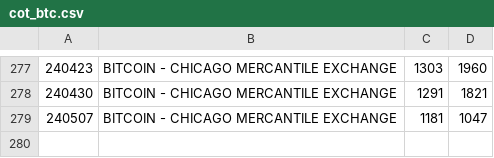
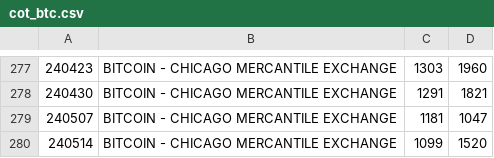
Before and after one commit to bardurt/cftccot, a CSV file: data/cot_btc.csv, drawn as a sheet; only a part is shown, gaps mark what is left out.

Commit message:
Update cot_btc.csv

```diff
--- a/data/cot_btc.csv
+++ b/data/cot_btc.csv
@@ -279 +279,2 @@
 240507|BITCOIN - CHICAGO MERCANTILE EXCHANGE|1181|1047
+240514|BITCOIN - CHICAGO MERCANTILE EXCHANGE|1099|1520
```
